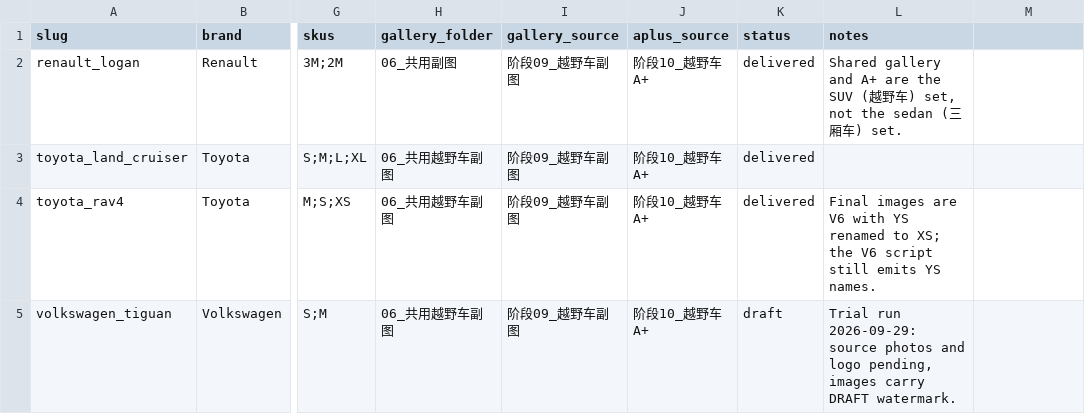
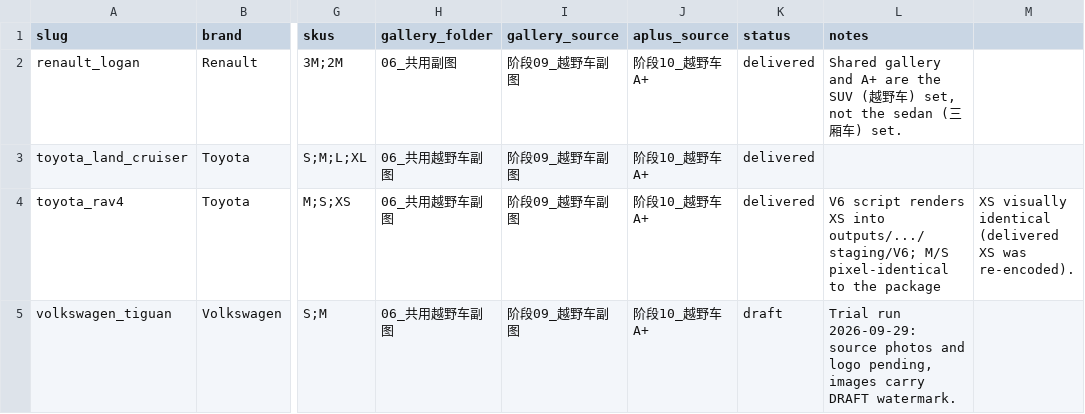
Before and after one commit to licwan62/zontar_maker, a CSV file: data/vehicles.csv, drawn as a sheet; only a part is shown, gaps mark what is left out; the diff names each change by its address in the sheet, - before the commit and + after, or states it on an @@ line.

```diff
--- a/data/vehicles.csv
+++ b/data/vehicles.csv
-L4 (notes): Final images are V6 with YS renamed to XS; the V6 script still emits YS names.
+L4 (notes): V6 script renders XS into outputs/.../staging/V6; M/S pixel-identical to the package
-M4: (empty)
+M4: XS visually identical (delivered XS was re-encoded).
```
Also changed, not shown: data/vehicles/volkswagen_tiguan/inputs/skus.csv, manifests/archive.csv, 18 other files.
